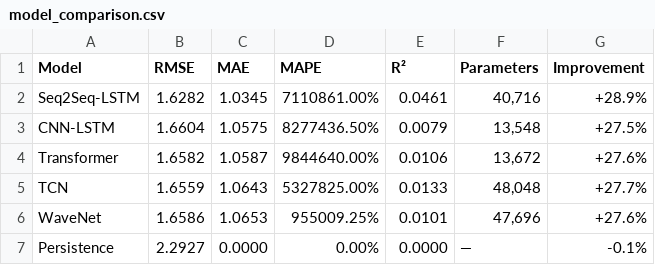
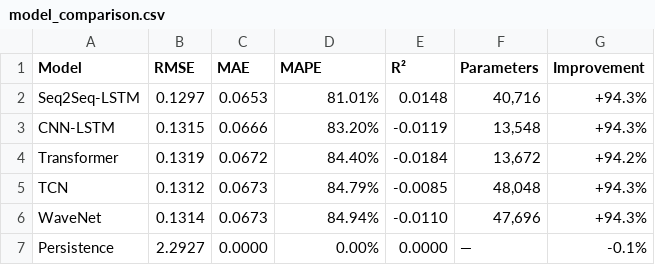
Before and after one commit to fahadsidd107/HIS-Project-Group-C, a CSV file: reports/training_logs/model_comparison.csv, drawn as a sheet.

Commit message:
feat: update normalisation to include per-record median and sigma parameters for exact denormalisation

```diff
--- a/reports/training_logs/model_comparison.csv
+++ b/reports/training_logs/model_comparison.csv
@@ -1,7 +1,7 @@
 Model,RMSE,MAE,MAPE,R²,Parameters,Improvement
-Seq2Seq-LSTM,1.6282,1.0345,7110861.00%,0.0461,"40,716",+28.9%
-CNN-LSTM,1.6604,1.0575,8277436.50%,0.0079,"13,548",+27.5%
-Transformer,1.6582,1.0587,9844640.00%,0.0106,"13,672",+27.6%
-TCN,1.6559,1.0643,5327825.00%,0.0133,"48,048",+27.7%
-WaveNet,1.6586,1.0653,955009.25%,0.0101,"47,696",+27.6%
+Seq2Seq-LSTM,0.1297,0.0653,81.01%,0.0148,"40,716",+94.3%
+CNN-LSTM,0.1315,0.0666,83.20%,-0.0119,"13,548",+94.3%
+Transformer,0.1319,0.0672,84.40%,-0.0184,"13,672",+94.2%
+TCN,0.1312,0.0673,84.79%,-0.0085,"48,048",+94.3%
+WaveNet,0.1314,0.0673,84.94%,-0.0110,"47,696",+94.3%
 Persistence,2.2927,0.0000,0.00%,0.0000,—,-0.1%
```
Also changed, not shown: 2 other files.
